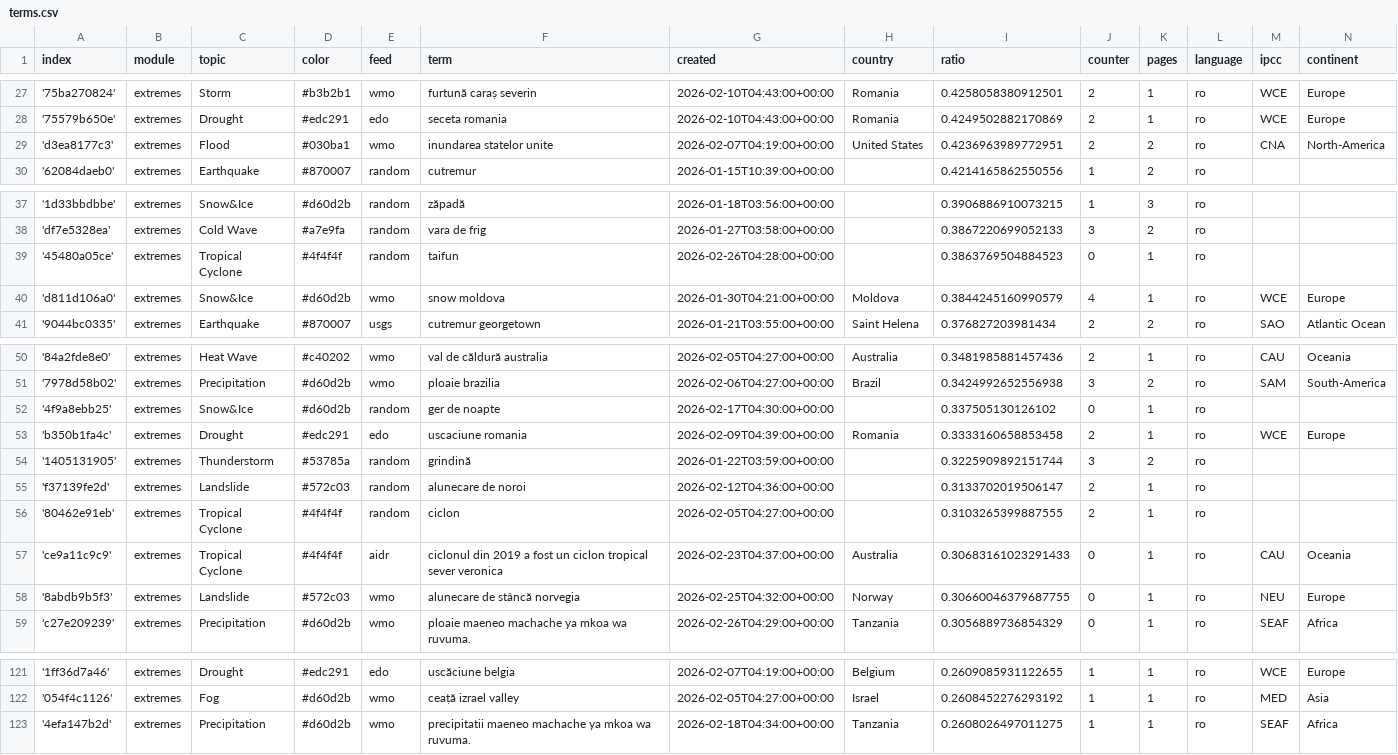
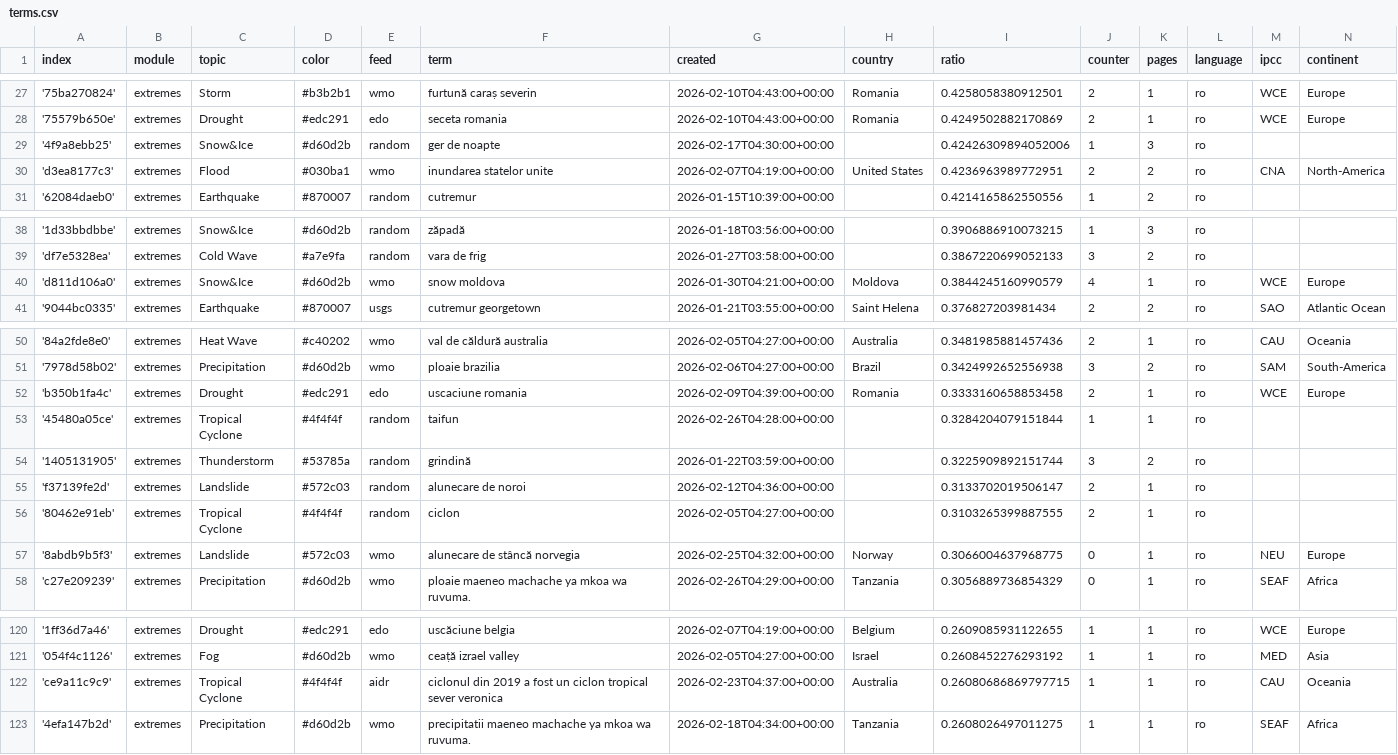
Before and after one commit to TinoH91news/romanianExtremes, a CSV file: terms.csv, drawn as a sheet; only a part is shown, gaps mark what is left out.

```diff
--- a/terms.csv
+++ b/terms.csv
@@ -28,2 +28,3 @@ index,module,topic,color,feed,term,created,country,ratio,counter,pages,language,
 '75579b650e',extremes,Drought,#edc291,edo,seceta romania,2026-02-10T04:43:00+00:00,Romania,0.4249502882170869,2,1,ro,WCE,Europe
+'4f9a8ebb25',extremes,Snow&Ice,#d60d2b,random,ger de noapte,2026-02-17T04:30:00+00:00,,0.42426309894052006,1,3,ro,,
 'd3ea8177c3',extremes,Flood,#030ba1,wmo,inundarea statelor unite,2026-02-07T04:19:00+00:00,United States,0.4236963989772951,2,2,ro,CNA,North-America
@@ -38,3 +39,2 @@ index,module,topic,color,feed,term,created,country,ratio,counter,pages,language,
 'df7e5328ea',extremes,Cold Wave,#a7e9fa,random,vara de frig,2026-01-27T03:58:00+00:00,,0.3867220699052133,3,2,ro,,
-'45480a05ce',extremes,Tropical Cyclone,#4f4f4f,random,taifun,2026-02-26T04:28:00+00:00,,0.3863769504884523,0,1,ro,,
 'd811d106a0',extremes,Snow&Ice,#d60d2b,wmo,snow moldova,2026-01-30T04:21:00+00:00,Moldova,0.3844245160990579,4,1,ro,WCE,Europe
@@ -51,4 +51,4 @@ index,module,topic,color,feed,term,created,country,ratio,counter,pages,language,
 '7978d58b02',extremes,Precipitation,#d60d2b,wmo,ploaie brazilia,2026-02-06T04:27:00+00:00,Brazil,0.3424992652556938,3,2,ro,SAM,South-America
-'4f9a8ebb25',extremes,Snow&Ice,#d60d2b,random,ger de noapte,2026-02-17T04:30:00+00:00,,0.337505130126102,0,1,ro,,
 'b350b1fa4c',extremes,Drought,#edc291,edo,uscaciune romania,2026-02-09T04:39:00+00:00,Romania,0.3333160658853458,2,1,ro,WCE,Europe
+'45480a05ce',extremes,Tropical Cyclone,#4f4f4f,random,taifun,2026-02-26T04:28:00+00:00,,0.3284204079151844,1,1,ro,,
 '1405131905',extremes,Thunderstorm,#53785a,random,grindină,2026-01-22T03:59:00+00:00,,0.3225909892151744,3,2,ro,,
@@ -56,4 +56,3 @@ index,module,topic,color,feed,term,created,country,ratio,counter,pages,language,
 '80462e91eb',extremes,Tropical Cyclone,#4f4f4f,random,ciclon,2026-02-05T04:27:00+00:00,,0.3103265399887555,2,1,ro,,
-'ce9a11c9c9',extremes,Tropical Cyclone,#4f4f4f,aidr,ciclonul din 2019 a fost un ciclon tropical sever veronica,2026-02-23T04:37:00+00:00,Australia,0.30683161023291433,0,1,ro,CAU,Oceania
-'8abdb9b5f3',extremes,Landslide,#572c03,wmo,alunecare de stâncă norvegia,2026-02-25T04:32:00+00:00,Norway,0.30660046379687755,0,1,ro,NEU,Europe
+'8abdb9b5f3',extremes,Landslide,#572c03,wmo,alunecare de stâncă norvegia,2026-02-25T04:32:00+00:00,Norway,0.3066004637968775,0,1,ro,NEU,Europe
 'c27e209239',extremes,Precipitation,#d60d2b,wmo,ploaie maeneo machache ya mkoa wa ruvuma.,2026-02-26T04:29:00+00:00,Tanzania,0.3056889736854329,0,1,ro,SEAF,Africa
@@ -122,2 +121,3 @@ index,module,topic,color,feed,term,created,country,ratio,counter,pages,language,
 '054f4c1126',extremes,Fog,#d60d2b,wmo,ceață izrael valley,2026-02-05T04:27:00+00:00,Israel,0.2608452276293192,1,1,ro,MED,Asia
+'ce9a11c9c9',extremes,Tropical Cyclone,#4f4f4f,aidr,ciclonul din 2019 a fost un ciclon tropical sever veronica,2026-02-23T04:37:00+00:00,Australia,0.26080686869797715,1,1,ro,CAU,Oceania
 '4efa147b2d',extremes,Precipitation,#d60d2b,wmo,precipitatii maeneo machache ya mkoa wa ruvuma.,2026-02-18T04:34:00+00:00,Tanzania,0.2608026497011275,1,1,ro,SEAF,Africa
```
Also changed, not shown: 1 other file.
